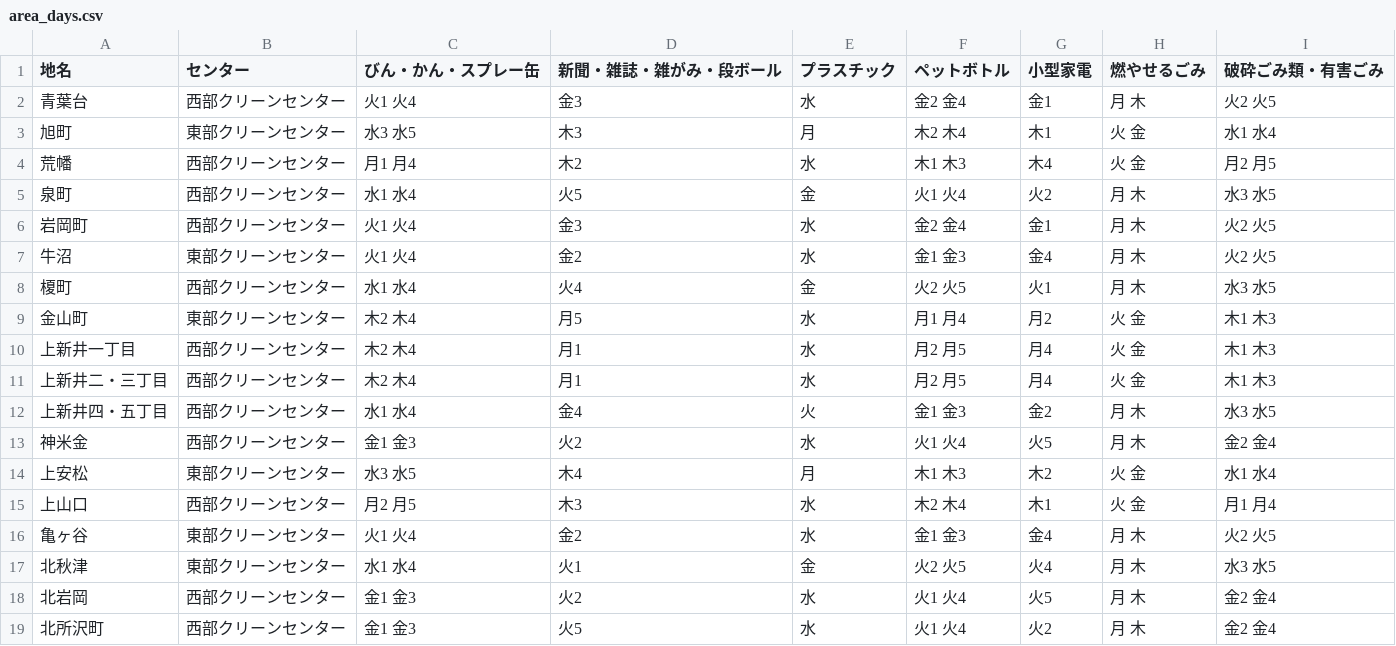
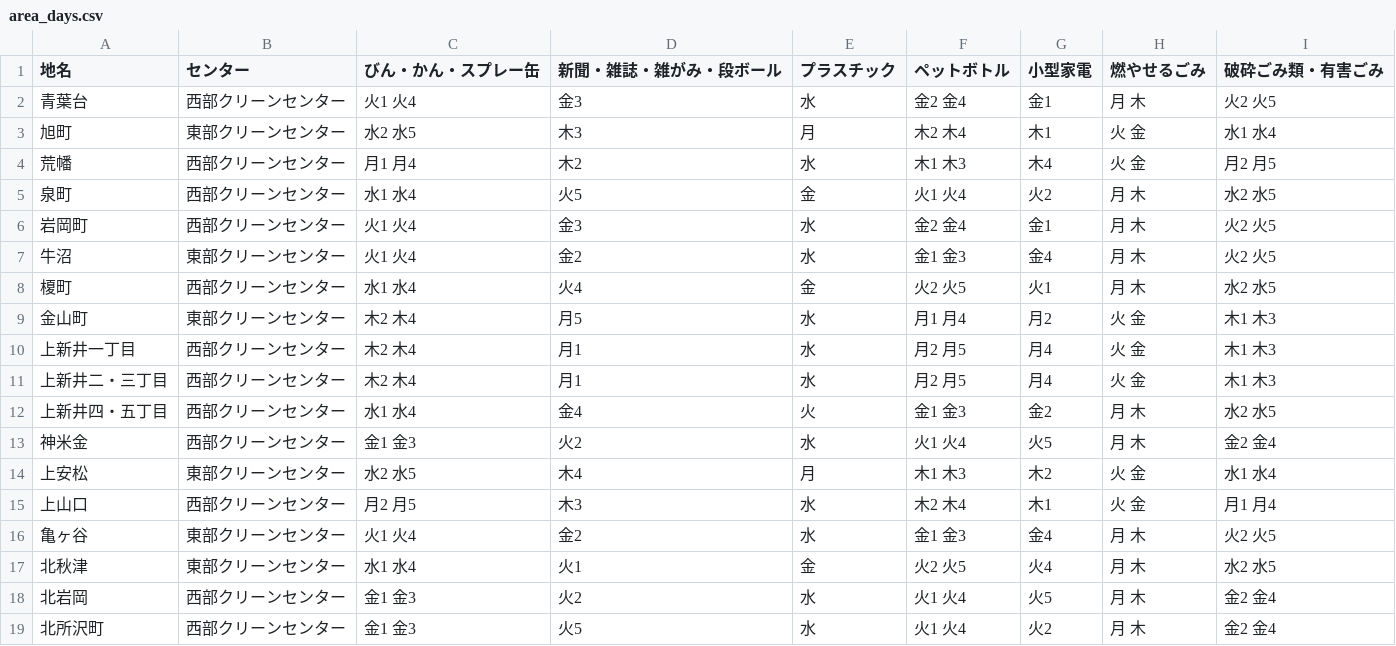
Before and after one commit to onot01/5374, a CSV file: data/area_days.csv, drawn as a sheet; only a part is shown; the diff covers the shown part only.

```diff
--- a/data/area_days.csv
+++ b/data/area_days.csv
@@ -2,8 +2,8 @@
 青葉台,西部クリーンセンター,火1 火4,金3,水,金2 金4,金1,月 木,火2 火5
-旭町,東部クリーンセンター,水3 水5,木3,月,木2 木4,木1,火 金,水1 水4
+旭町,東部クリーンセンター,水2 水5,木3,月,木2 木4,木1,火 金,水1 水4
 荒幡,西部クリーンセンター,月1 月4,木2,水,木1 木3,木4,火 金,月2 月5
-泉町,西部クリーンセンター,水1 水4,火5,金,火1 火4,火2,月 木,水3 水5
+泉町,西部クリーンセンター,水1 水4,火5,金,火1 火4,火2,月 木,水2 水5
 岩岡町,西部クリーンセンター,火1 火4,金3,水,金2 金4,金1,月 木,火2 火5
 牛沼,東部クリーンセンター,火1 火4,金2,水,金1 金3,金4,月 木,火2 火5
-榎町,西部クリーンセンター,水1 水4,火4,金,火2 火5,火1,月 木,水3 水5
+榎町,西部クリーンセンター,水1 水4,火4,金,火2 火5,火1,月 木,水2 水5
 金山町,東部クリーンセンター,木2 木4,月5,水,月1 月4,月2,火 金,木1 木3
@@ -11,8 +11,8 @@
 上新井二・三丁目,西部クリーンセンター,木2 木4,月1,水,月2 月5,月4,火 金,木1 木3
-上新井四・五丁目,西部クリーンセンター,水1 水4,金4,火,金1 金3,金2,月 木,水3 水5
+上新井四・五丁目,西部クリーンセンター,水1 水4,金4,火,金1 金3,金2,月 木,水2 水5
 神米金,西部クリーンセンター,金1 金3,火2,水,火1 火4,火5,月 木,金2 金4
-上安松,東部クリーンセンター,水3 水5,木4,月,木1 木3,木2,火 金,水1 水4
+上安松,東部クリーンセンター,水2 水5,木4,月,木1 木3,木2,火 金,水1 水4
 上山口,西部クリーンセンター,月2 月5,木3,水,木2 木4,木1,火 金,月1 月4
 亀ヶ谷,東部クリーンセンター,火1 火4,金2,水,金1 金3,金4,月 木,火2 火5
-北秋津,東部クリーンセンター,水1 水4,火1,金,火2 火5,火4,月 木,水3 水5
+北秋津,東部クリーンセンター,水1 水4,火1,金,火2 火5,火4,月 木,水2 水5
 北岩岡,西部クリーンセンター,金1 金3,火2,水,火1 火4,火5,月 木,金2 金4
```
Also changed, not shown: 21 edited cells elsewhere in this file.
